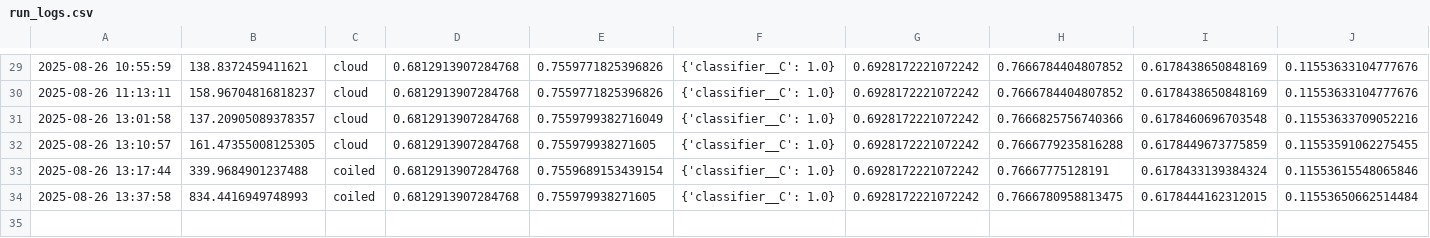
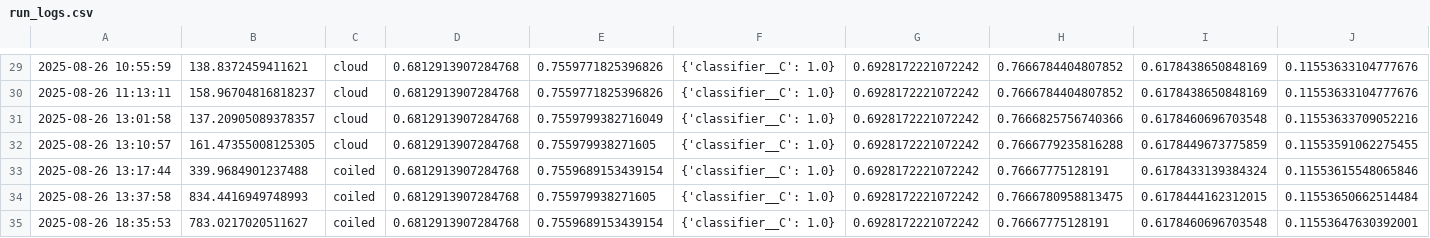
Before and after one commit to dougstrouth/heart_disease, a CSV file: run_logs.csv, drawn as a sheet; only a part is shown, gaps mark what is left out; rows hold the shown columns only; the diff names each change by its address in the sheet, - before the commit and + after, or states it on an @@ line.

```diff
--- a/run_logs.csv
+++ b/run_logs.csv
+row 35: 2025-08-26 18:35:53 | 783.0217020511627 | coiled | 0.6812913907284768 | 0.7559689153439154 | {'classifier__C': 1.0} | 0.6928172221072242 | 0.76667775128191 | 0.6178460696703548 | 0.11553647630392001
```
Also changed, not shown: 2 other files.
